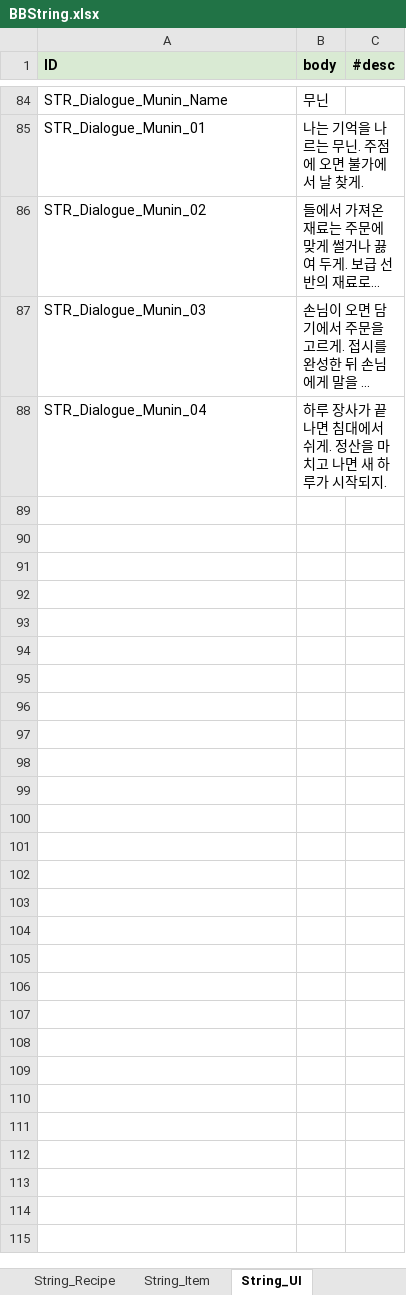
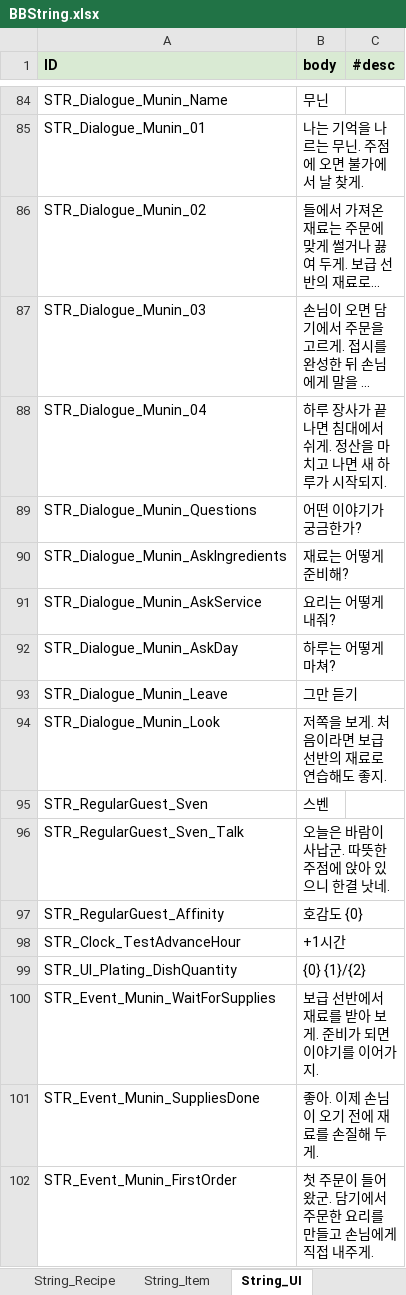
Before and after one commit to jeongopo/ProjectBB, an Excel workbook: Data/Excel/BBString.xlsx, sheet String_UI, drawn as a sheet; only a part is shown, gaps mark what is left out; long unchanged cells end in …; values as stored, in another font and other column widths than the file's, no borders; the diff names each change by its address in the sheet, - before the commit and + after, or states it on an @@ line.

```diff
--- a/Data/Excel/BBString.xlsx (sheet String_UI)
+++ b/Data/Excel/BBString.xlsx (sheet String_UI)
+row 89: STR_Dialogue_Munin_Questions | 어떤 이야기가 궁금한가?
+row 90: STR_Dialogue_Munin_AskIngredients | 재료는 어떻게 준비해?
+row 91: STR_Dialogue_Munin_AskService | 요리는 어떻게 내줘?
+row 92: STR_Dialogue_Munin_AskDay | 하루는 어떻게 마쳐?
+row 93: STR_Dialogue_Munin_Leave | 그만 듣기
+row 94: STR_Dialogue_Munin_Look | 저쪽을 보게. 처음이라면 보급 선반의 재료로 연습해도 좋지.
+row 95: STR_RegularGuest_Sven | 스벤
+row 96: STR_RegularGuest_Sven_Talk | 오늘은 바람이 사납군. 따뜻한 주점에 앉아 있으니 한결 낫네.
+row 97: STR_RegularGuest_Affinity | 호감도 {0}
+row 98: STR_Clock_TestAdvanceHour | +1시간
+row 99: STR_UI_Plating_DishQuantity | {0} {1}/{2}
+row 100: STR_Event_Munin_WaitForSupplies | 보급 선반에서 재료를 받아 보게. 준비가 되면 이야기를 이어가지.
+row 101: STR_Event_Munin_SuppliesDone | 좋아. 이제 손님이 오기 전에 재료를 손질해 두게.
+row 102: STR_Event_Munin_FirstOrder | 첫 주문이 들어왔군. 담기에서 주문한 요리를 만들고 손님에게 직접 내주게.
```
Also changed, not shown: 56 other files.
